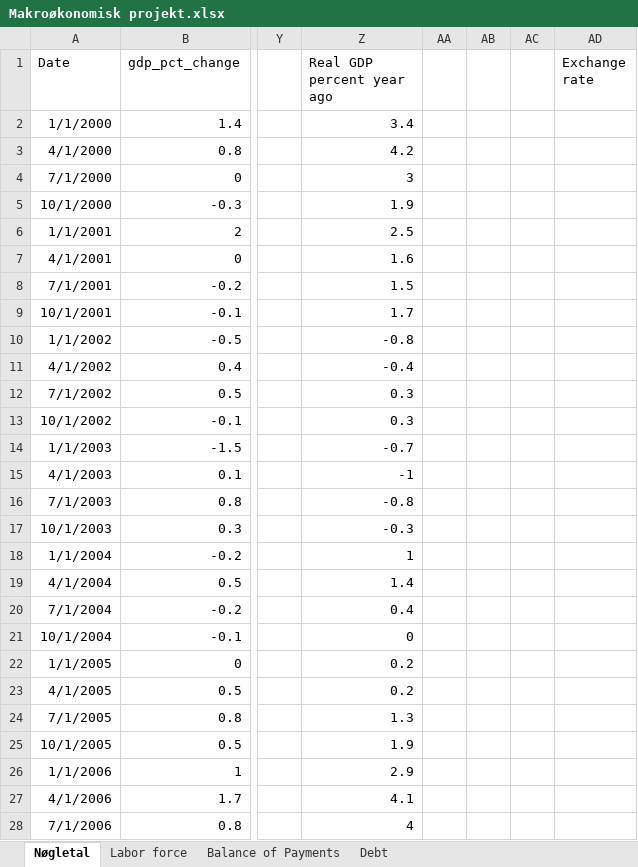
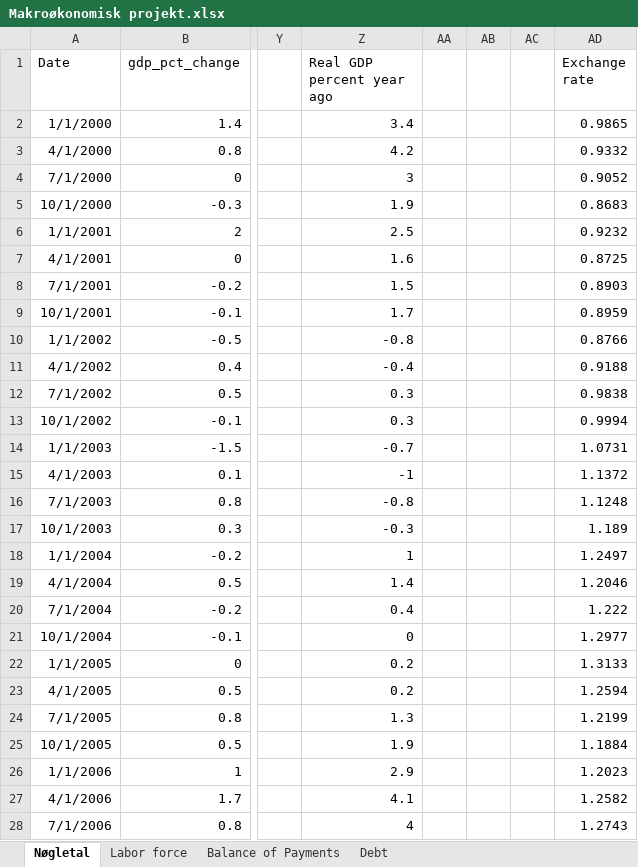
Before and after one commit to SimonHedegaard/projekteksamen, an Excel workbook: Makroøkonomisk projekt.xlsx, sheet Nøgletal, drawn as a sheet; only a part is shown, gaps mark what is left out; values as stored, in another font and other column widths than the file's, no borders; the diff covers the shown part only; the diff names each change by its address in the sheet, - before the commit and + after, or states it on an @@ line.

Commit message:
nyt

```diff
--- a/Makroøkonomisk projekt.xlsx (sheet Nøgletal)
+++ b/Makroøkonomisk projekt.xlsx (sheet Nøgletal)
-AD2 (Exchange rate): (empty)
+AD2 (Exchange rate): 0.9865
-AD3 (Exchange rate): (empty)
+AD3 (Exchange rate): 0.9332
-AD4 (Exchange rate): (empty)
+AD4 (Exchange rate): 0.9052
-AD5 (Exchange rate): (empty)
+AD5 (Exchange rate): 0.8683
-AD6 (Exchange rate): (empty)
+AD6 (Exchange rate): 0.9232
-AD7 (Exchange rate): (empty)
+AD7 (Exchange rate): 0.8725
-AD8 (Exchange rate): (empty)
+AD8 (Exchange rate): 0.8903
-AD9 (Exchange rate): (empty)
+AD9 (Exchange rate): 0.8959
-AD10 (Exchange rate): (empty)
+AD10 (Exchange rate): 0.8766
-AD11 (Exchange rate): (empty)
+AD11 (Exchange rate): 0.9188
-AD12 (Exchange rate): (empty)
+AD12 (Exchange rate): 0.9838
-AD13 (Exchange rate): (empty)
+AD13 (Exchange rate): 0.9994
-AD14 (Exchange rate): (empty)
+AD14 (Exchange rate): 1.0731
-AD15 (Exchange rate): (empty)
+AD15 (Exchange rate): 1.1372
-AD16 (Exchange rate): (empty)
+AD16 (Exchange rate): 1.1248
-AD17 (Exchange rate): (empty)
+AD17 (Exchange rate): 1.189
-AD18 (Exchange rate): (empty)
+AD18 (Exchange rate): 1.2497
-AD19 (Exchange rate): (empty)
+AD19 (Exchange rate): 1.2046
-AD20 (Exchange rate): (empty)
+AD20 (Exchange rate): 1.222
-AD21 (Exchange rate): (empty)
+AD21 (Exchange rate): 1.2977
-AD22 (Exchange rate): (empty)
+AD22 (Exchange rate): 1.3133
-AD23 (Exchange rate): (empty)
+AD23 (Exchange rate): 1.2594
-AD24 (Exchange rate): (empty)
+AD24 (Exchange rate): 1.2199
-AD25 (Exchange rate): (empty)
+AD25 (Exchange rate): 1.1884
-AD26 (Exchange rate): (empty)
+AD26 (Exchange rate): 1.2023
-AD27 (Exchange rate): (empty)
+AD27 (Exchange rate): 1.2582
-AD28 (Exchange rate): (empty)
+AD28 (Exchange rate): 1.2743
```
Also changed, not shown: 69 edited cells elsewhere in this sheet.
